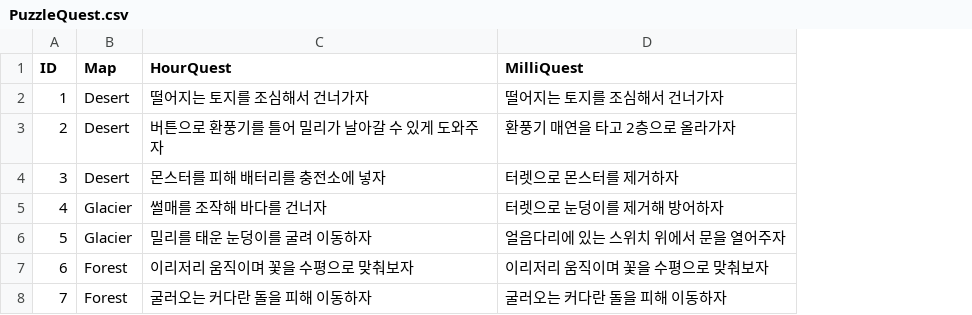
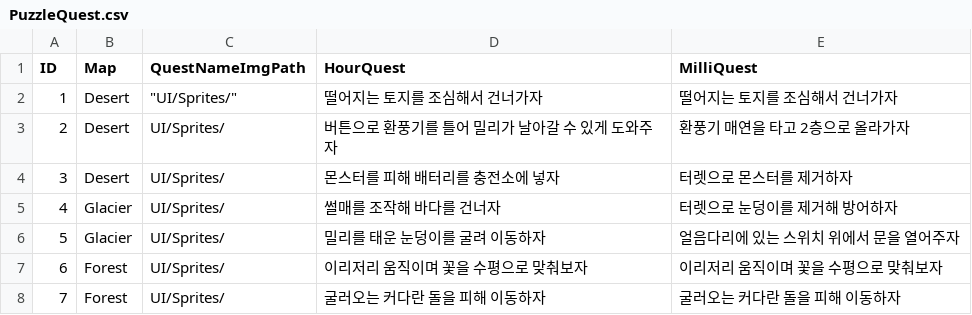
Before and after one commit to limce106/ClockMate, a CSV file: ClockMate/Assets/Resources/LocalData/PuzzleQuest/PuzzleQuest.csv, drawn as a sheet; the diff names each change by its address in the sheet, - before the commit and + after, or states it on an @@ line.

Commit message:
feat: set quest name sprite using image path from data table
- 데이터 테이블에 퀘스트 이름 이미지 UI 경로 열 추가
- 데이터 테이블에서 받아온 경로로 이미지를 찾고 스프라이트를 설정하도록 구현

```diff
--- a/ClockMate/Assets/Resources/LocalData/PuzzleQuest/PuzzleQuest.csv
+++ b/ClockMate/Assets/Resources/LocalData/PuzzleQuest/PuzzleQuest.csv
+column C (QuestNameImgPath), rows 2-8: "UI/Sprites/" | UI/Sprites/ | UI/Sprites/ | UI/Sprites/ | UI/Sprites/ | UI/Sprites/ | UI/Sprites/
```
Also changed, not shown: ClockMate/Assets/Resources/LocalData/PlayerAttackQuest/PlayerAttackQuest.csv, 4 other files.
